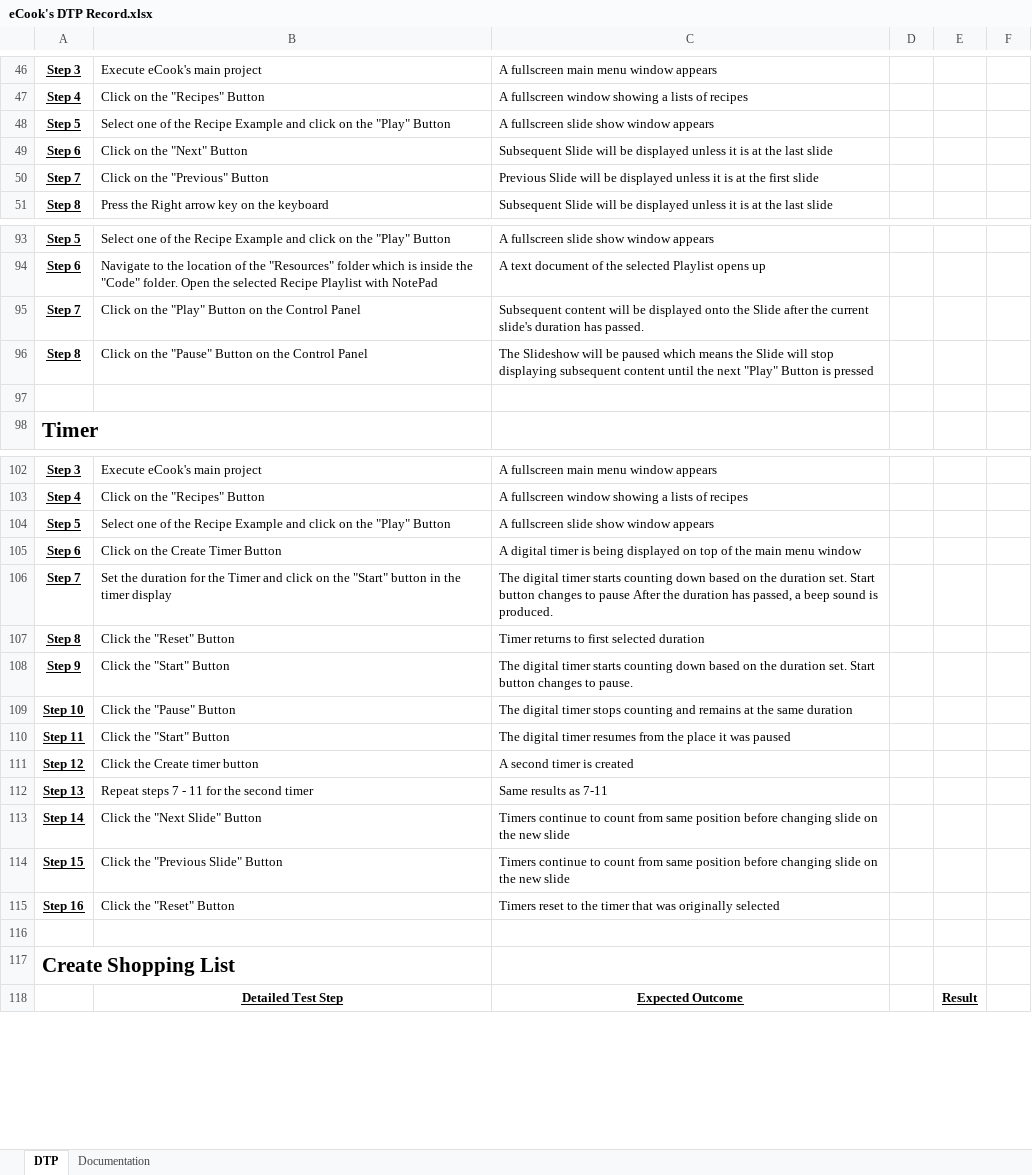
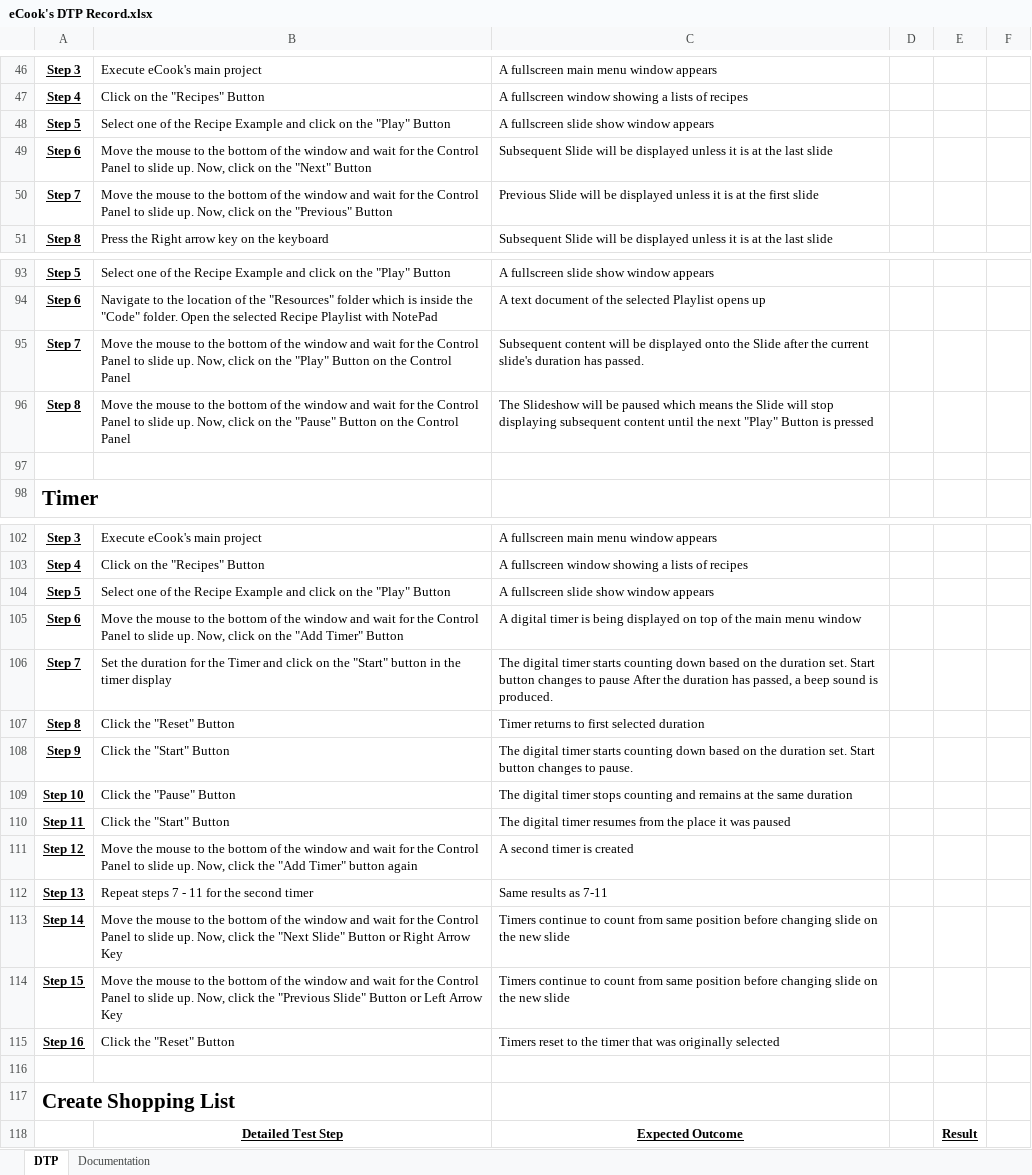
Before and after one commit to john-caine/SWENG, an Excel workbook: Documents/Software/Testing and Integration/eCook's DTP Record.xlsx, sheet DTP, drawn as a sheet; only a part is shown, gaps mark what is left out; values as stored, in another font and other column widths than the file's, no borders; the diff covers the shown part only; the diff names each change by its address in the sheet, - before the commit and + after, or states it on an @@ line.

```diff
--- a/Documents/Software/Testing and Integration/eCook's DTP Record.xlsx (sheet DTP)
+++ b/Documents/Software/Testing and Integration/eCook's DTP Record.xlsx (sheet DTP)
-B49: Click on the…
+B49: Move the mouse to the bottom of the window and wait for the Control Panel to slide up. Now, click on the…
-B50: Click on the…
+B50: Move the mouse to the bottom of the window and wait for the Control Panel to slide up. Now, click on the…
-B95: Click on the…
+B95: Move the mouse to the bottom of the window and wait for the Control Panel to slide up. Now, click on the…
-B96: Click on the…
+B96: Move the mouse to the bottom of the window and wait for the Control Panel to slide up. Now, click on the…
-B105: Click on the Create Timer Button
+B105: Move the mouse to the bottom of the window and wait for the Control Panel to slide up. Now, click on the "Add Timer" Button
-B111: Click the Create timer button
+B111: Move the mouse to the bottom of the window and wait for the Control Panel to slide up. Now, click the "Add Timer" button again
-B113: Click the "Next Slide" Button
+B113: Move the mouse to the bottom of the window and wait for the Control Panel to slide up. Now, click the "Next Slide" Button or Right Arrow Key
-B114: Click the "Previous Slide" Button
+B114: Move the mouse to the bottom of the window and wait for the Control Panel to slide up. Now, click the "Previous Slide" Button or Left Arrow Key
```
Also changed, not shown: 11 added rows, 1 removed row and 16 edited cells elsewhere in this sheet, sheet Documentation, 5 other files.
